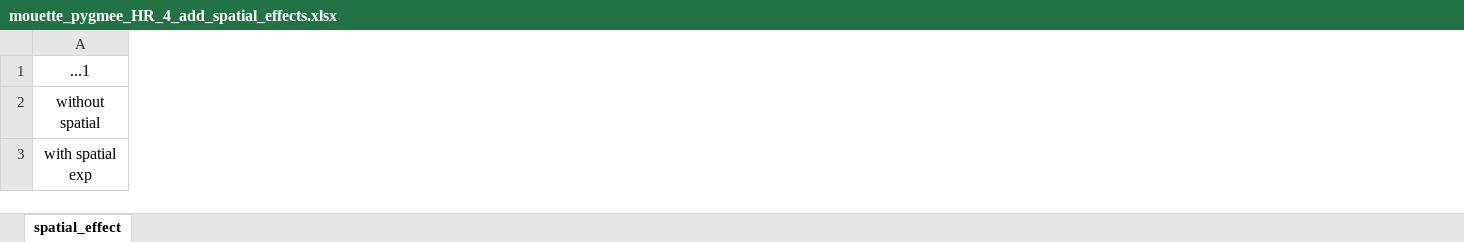
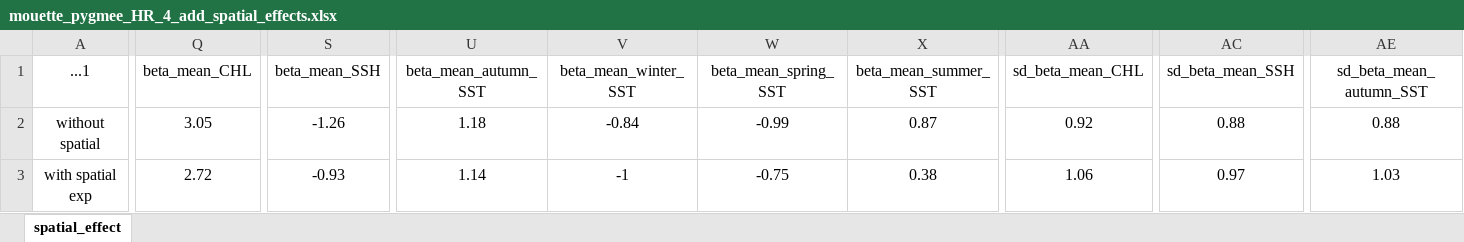
Before and after one commit to louisschroll/stage_M2, an Excel workbook: 3.results/model_selection/mouette_pygmee_HR_4_add_spatial_effects.xlsx, sheet spatial_effect, drawn as a sheet; only a part is shown, gaps mark what is left out; values as stored, in another font and other column widths than the file's, no borders; conditional formats not drawn; the diff covers the shown part only; the diff names each change by its address in the sheet, - before the commit and + after, or states it on an @@ line.

```diff
--- a/3.results/model_selection/mouette_pygmee_HR_4_add_spatial_effects.xlsx (sheet spatial_effect)
+++ b/3.results/model_selection/mouette_pygmee_HR_4_add_spatial_effects.xlsx (sheet spatial_effect)
+column Q (beta_mean_CHL), rows 2-3: 3.05 | 2.72
+column S (beta_mean_SSH), rows 2-3: -1.26 | -0.93
+column U (beta_mean_autumn_SST), rows 2-3: 1.18 | 1.14
+column V (beta_mean_winter_SST), rows 2-3: -0.84 | -1
+column W (beta_mean_spring_SST), rows 2-3: -0.99 | -0.75
+column X (beta_mean_summer_SST), rows 2-3: 0.87 | 0.38
+column AA (sd_beta_mean_CHL), rows 2-3: 0.92 | 1.06
+column AC (sd_beta_mean_SSH), rows 2-3: 0.88 | 0.97
+column AE (sd_beta_mean_autumn_SST), rows 2-3: 0.88 | 1.03
```
Also changed, not shown: 3 added columns and 71 edited cells elsewhere in this sheet, 3.results/model_selection/mouette_melanocephale_R_3_blocks_assemblage.xlsx, 3.results/model_selection/mouette_pygmee_HR_3_blocks_assemblage.xlsx, 38 other files.
